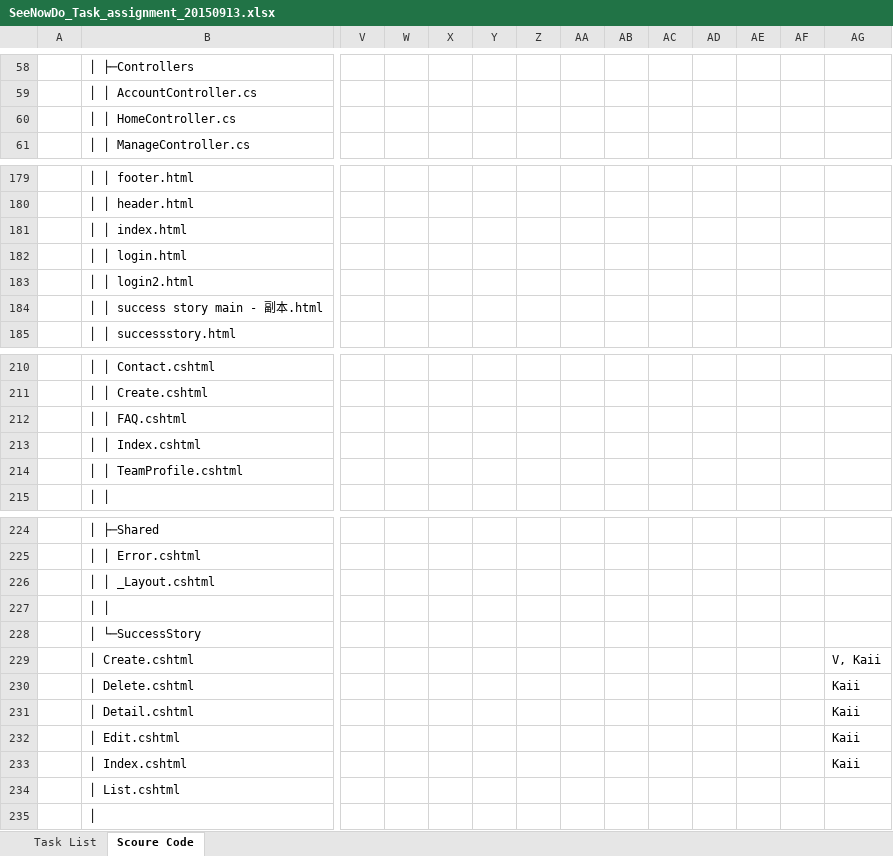
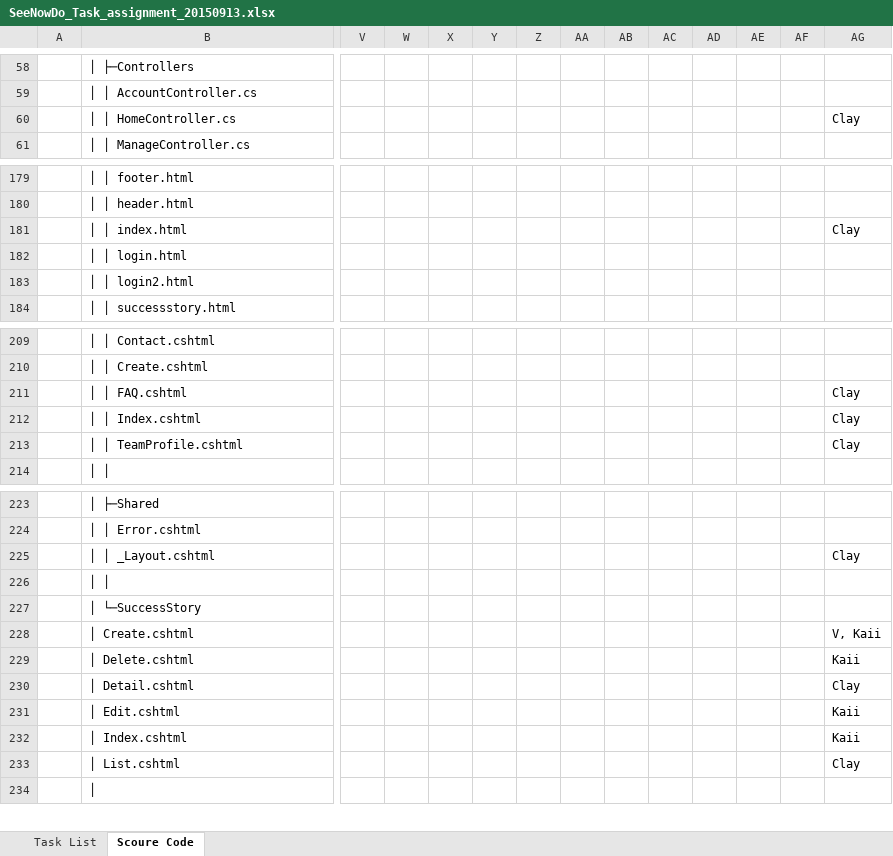
Before and after one commit to yadwinds/761_VEL, an Excel workbook: PCB/02 Plans & Actuals/2.2_WBS & Sprint plan/SeeNowDo_Task_assignment_20150913.xlsx, sheet Scoure Code, drawn as a sheet; only a part is shown, gaps mark what is left out; values as stored, in another font and other column widths than the file's, no borders; removed rows and columns are numbered as before the commit, all else as after; rows hold the shown columns only; the diff names each change by its address in the sheet, - before the commit and + after, or states it on an @@ line.

Commit message:
Update src allocation. (Kaii)

```diff
--- a/PCB/02 Plans & Actuals/2.2_WBS & Sprint plan/SeeNowDo_Task_assignment_20150913.xlsx (sheet Scoure Code)
+++ b/PCB/02 Plans & Actuals/2.2_WBS & Sprint plan/SeeNowDo_Task_assignment_20150913.xlsx (sheet Scoure Code)
-AG60: (empty)
+AG60: Clay
-AG181: (empty)
+AG181: Clay
-row 184:  | │ │ success story main - 副本.html
-AG211:AG213: (empty)
+AG211:AG213: Clay
-AG225: (empty)
+AG225: Clay
-AG230: Kaii
+AG230: Clay
-AG233: (empty)
+AG233: Clay
```
Also changed, not shown: sheet Task List.
